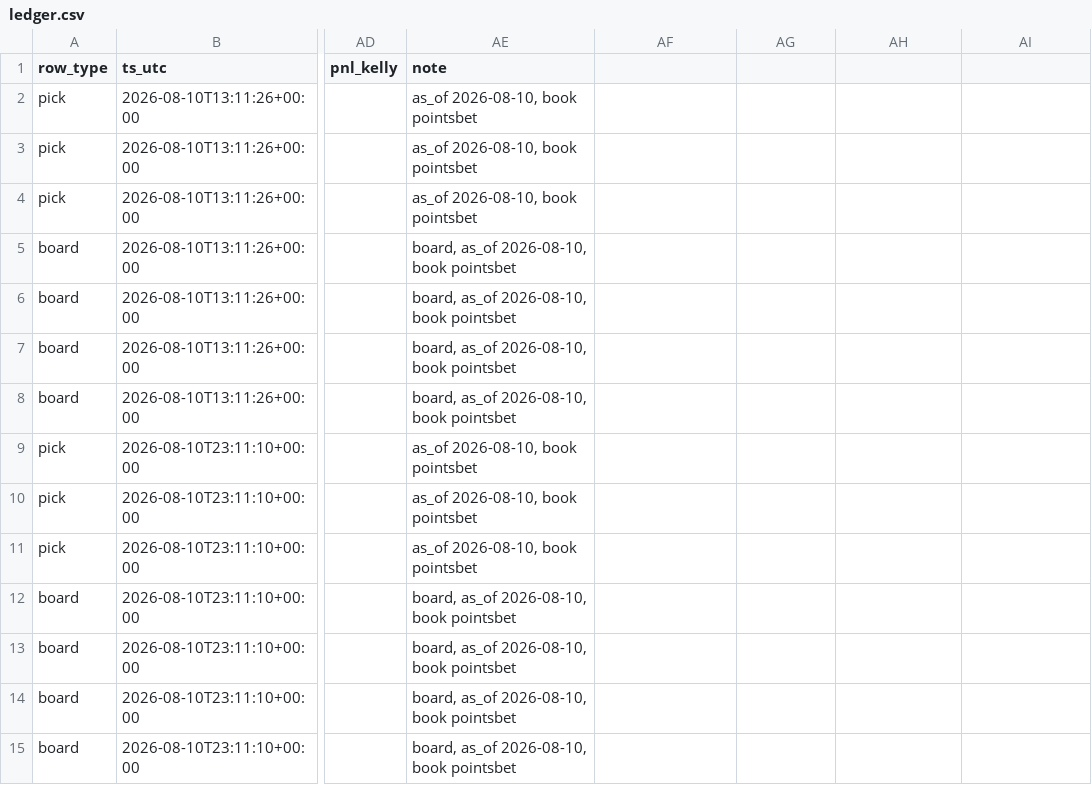
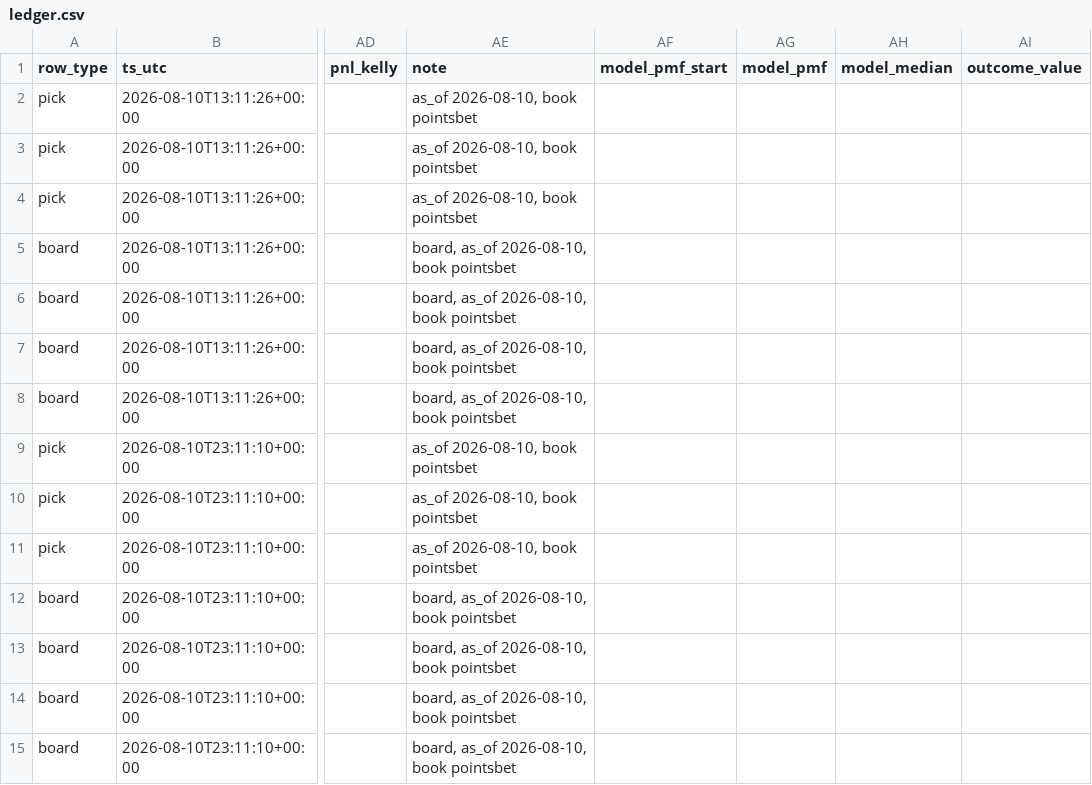
Before and after one commit to qitaoshi/tennis-model-v2, a CSV file: paper/ledger.csv, drawn as a sheet; only a part is shown, gaps mark what is left out; the diff names each change by its address in the sheet, - before the commit and + after, or states it on an @@ line.

```diff
--- a/paper/ledger.csv
+++ b/paper/ledger.csv
-AF1: (empty)
+AF1: model_pmf_start
-AG1: (empty)
+AG1: model_pmf
-AH1: (empty)
+AH1: model_median
-AI1: (empty)
+AI1: outcome_value
```
Also changed, not shown: 1 other file.
